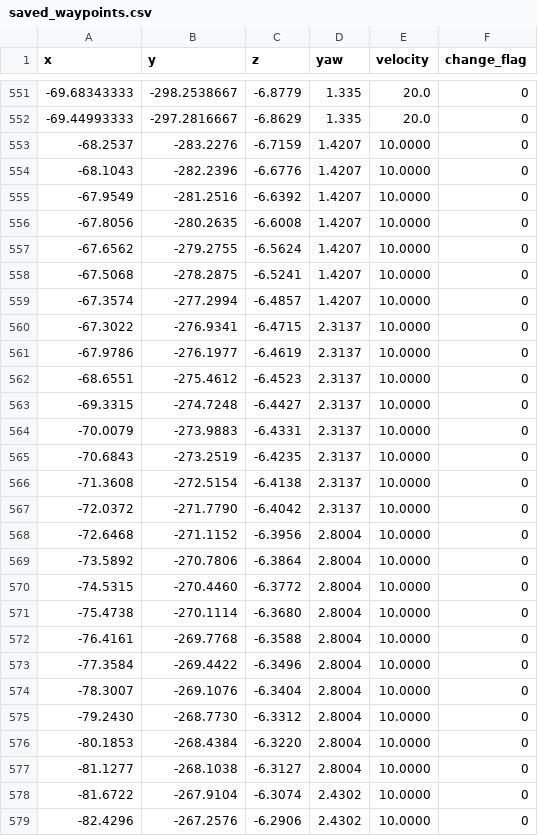
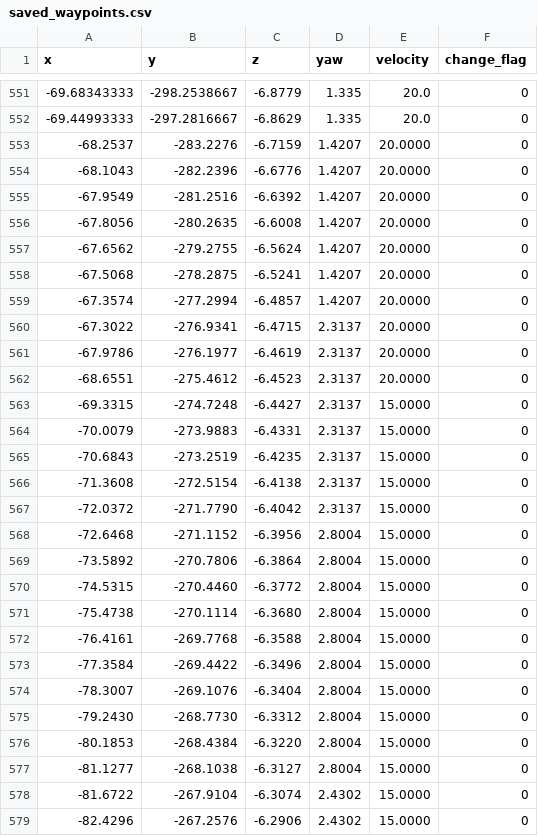
Before and after one commit to iZuno-K/AutoDrivingCompetition, a CSV file: src/aichallenge-bringup-final/data/saved_waypoints.csv, drawn as a sheet; only a part is shown, gaps mark what is left out; the diff covers the shown part only.

Commit message:
refactor: change waypoints velocities

```diff
--- a/src/aichallenge-bringup-final/data/saved_waypoints.csv
+++ b/src/aichallenge-bringup-final/data/saved_waypoints.csv
@@ -552,28 +552,28 @@ x,y,z,yaw,velocity,change_flag
 -69.44993333,-297.2816667,-6.8629,1.335,20.0,0
--68.2537,-283.2276,-6.7159,1.4207,10.0000,0
--68.1043,-282.2396,-6.6776,1.4207,10.0000,0
--67.9549,-281.2516,-6.6392,1.4207,10.0000,0
--67.8056,-280.2635,-6.6008,1.4207,10.0000,0
--67.6562,-279.2755,-6.5624,1.4207,10.0000,0
--67.5068,-278.2875,-6.5241,1.4207,10.0000,0
--67.3574,-277.2994,-6.4857,1.4207,10.0000,0
--67.3022,-276.9341,-6.4715,2.3137,10.0000,0
--67.9786,-276.1977,-6.4619,2.3137,10.0000,0
--68.6551,-275.4612,-6.4523,2.3137,10.0000,0
--69.3315,-274.7248,-6.4427,2.3137,10.0000,0
--70.0079,-273.9883,-6.4331,2.3137,10.0000,0
--70.6843,-273.2519,-6.4235,2.3137,10.0000,0
--71.3608,-272.5154,-6.4138,2.3137,10.0000,0
--72.0372,-271.7790,-6.4042,2.3137,10.0000,0
--72.6468,-271.1152,-6.3956,2.8004,10.0000,0
--73.5892,-270.7806,-6.3864,2.8004,10.0000,0
--74.5315,-270.4460,-6.3772,2.8004,10.0000,0
--75.4738,-270.1114,-6.3680,2.8004,10.0000,0
--76.4161,-269.7768,-6.3588,2.8004,10.0000,0
--77.3584,-269.4422,-6.3496,2.8004,10.0000,0
--78.3007,-269.1076,-6.3404,2.8004,10.0000,0
--79.2430,-268.7730,-6.3312,2.8004,10.0000,0
--80.1853,-268.4384,-6.3220,2.8004,10.0000,0
--81.1277,-268.1038,-6.3127,2.8004,10.0000,0
--81.6722,-267.9104,-6.3074,2.4302,10.0000,0
--82.4296,-267.2576,-6.2906,2.4302,10.0000,0
+-68.2537,-283.2276,-6.7159,1.4207,20.0000,0
+-68.1043,-282.2396,-6.6776,1.4207,20.0000,0
+-67.9549,-281.2516,-6.6392,1.4207,20.0000,0
+-67.8056,-280.2635,-6.6008,1.4207,20.0000,0
+-67.6562,-279.2755,-6.5624,1.4207,20.0000,0
+-67.5068,-278.2875,-6.5241,1.4207,20.0000,0
+-67.3574,-277.2994,-6.4857,1.4207,20.0000,0
+-67.3022,-276.9341,-6.4715,2.3137,20.0000,0
+-67.9786,-276.1977,-6.4619,2.3137,20.0000,0
+-68.6551,-275.4612,-6.4523,2.3137,20.0000,0
+-69.3315,-274.7248,-6.4427,2.3137,15.0000,0
+-70.0079,-273.9883,-6.4331,2.3137,15.0000,0
+-70.6843,-273.2519,-6.4235,2.3137,15.0000,0
+-71.3608,-272.5154,-6.4138,2.3137,15.0000,0
+-72.0372,-271.7790,-6.4042,2.3137,15.0000,0
+-72.6468,-271.1152,-6.3956,2.8004,15.0000,0
+-73.5892,-270.7806,-6.3864,2.8004,15.0000,0
+-74.5315,-270.4460,-6.3772,2.8004,15.0000,0
+-75.4738,-270.1114,-6.3680,2.8004,15.0000,0
+-76.4161,-269.7768,-6.3588,2.8004,15.0000,0
+-77.3584,-269.4422,-6.3496,2.8004,15.0000,0
+-78.3007,-269.1076,-6.3404,2.8004,15.0000,0
+-79.2430,-268.7730,-6.3312,2.8004,15.0000,0
+-80.1853,-268.4384,-6.3220,2.8004,15.0000,0
+-81.1277,-268.1038,-6.3127,2.8004,15.0000,0
+-81.6722,-267.9104,-6.3074,2.4302,15.0000,0
+-82.4296,-267.2576,-6.2906,2.4302,15.0000,0
```
Also changed, not shown: 27 edited cells elsewhere in this file.
